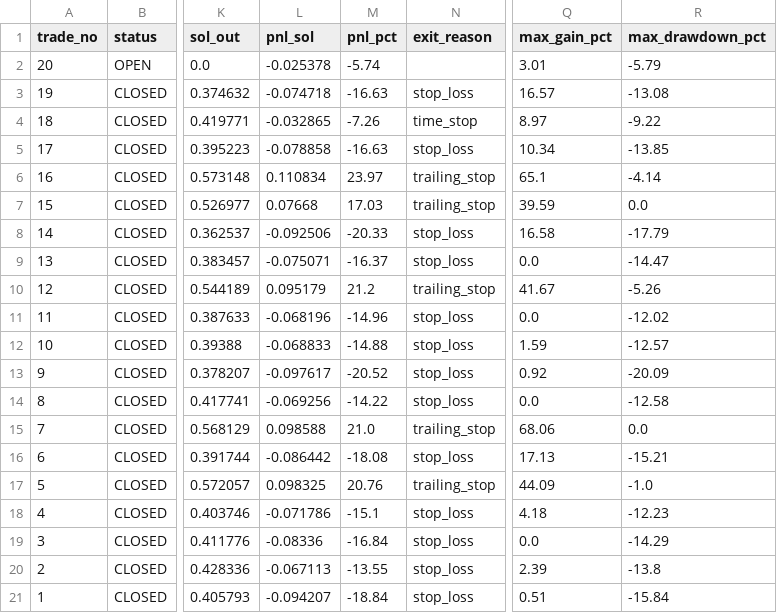
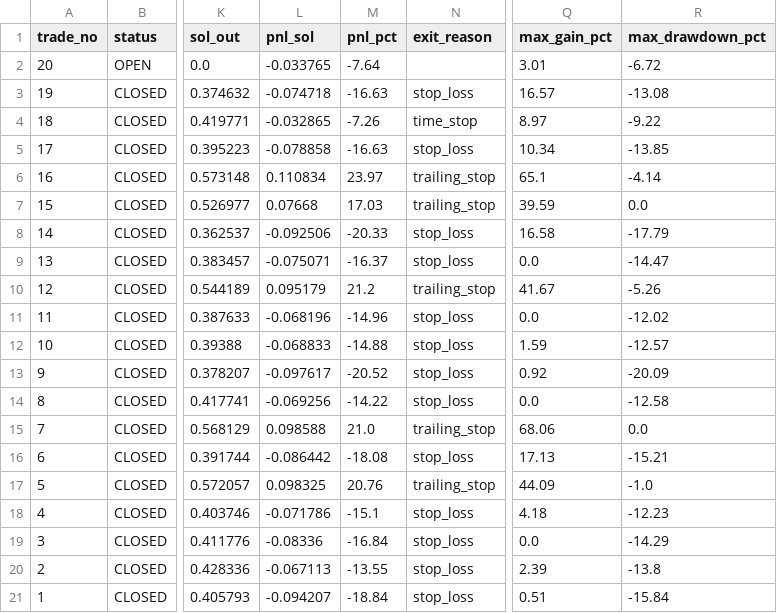
Before and after one commit to ajeebabdulazeez/solana-paper-trader, a CSV file: data/trades.csv, drawn as a sheet; only a part is shown, gaps mark what is left out; the diff names each change by its address in the sheet, - before the commit and + after, or states it on an @@ line.

```diff
--- a/data/trades.csv
+++ b/data/trades.csv
-L2 (pnl_sol): -0.025378
+L2 (pnl_sol): -0.033765
-M2 (pnl_pct): -5.74
+M2 (pnl_pct): -7.64
-R2 (max_drawdown_pct): -5.79
+R2 (max_drawdown_pct): -6.72
```
Also changed, not shown: 7 other files.
